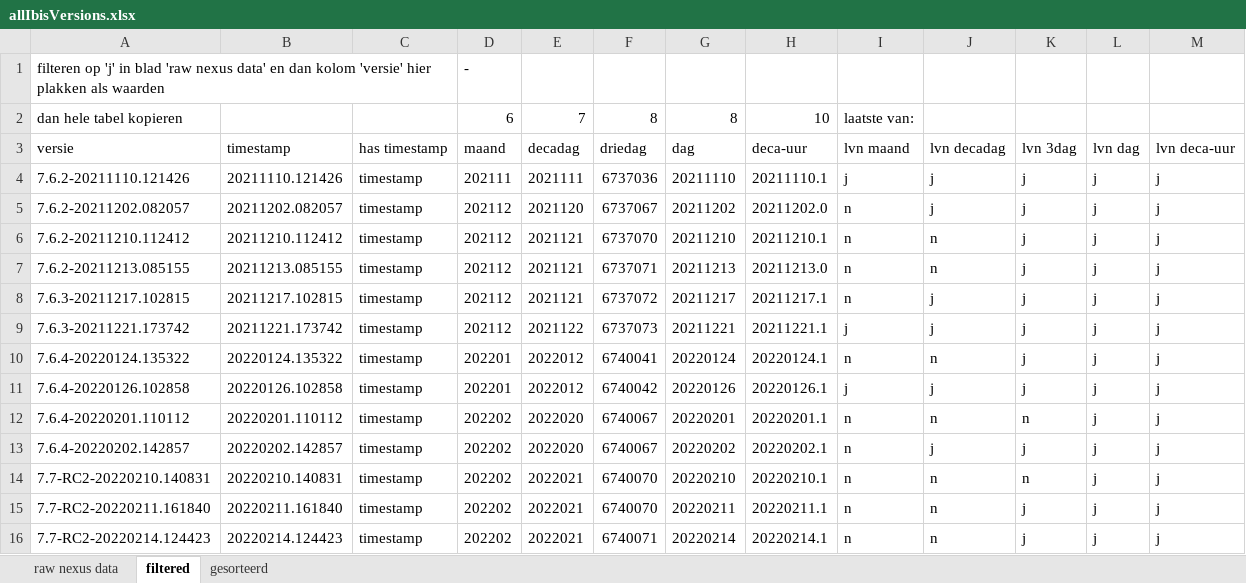
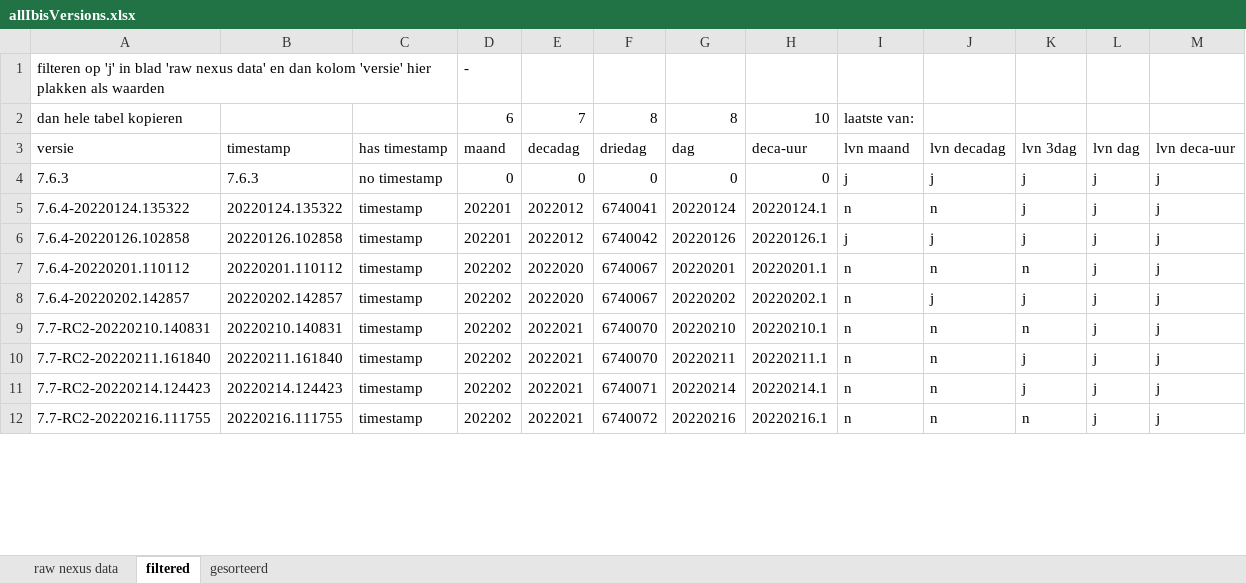
Before and after one commit to ibissource/ibis4pta, an Excel workbook: script/allIbisVersions.xlsx, sheet filtered, drawn as a sheet; only a part is shown; the shorter side is filled out with more unchanged rows; values as stored, in another font and other column widths than the file's, no borders; removed rows and columns are numbered as before the commit, all else as after; the diff covers the shown part only; the diff names each change by its address in the sheet, - before the commit and + after, or states it on an @@ line.

```diff
--- a/script/allIbisVersions.xlsx (sheet filtered)
+++ b/script/allIbisVersions.xlsx (sheet filtered)
-row 4: 7.6.2-20211110.121426 | 20211110.121426 | timestamp | 202111 | 2021111 | 6737036 | 20211110 | 20211110.1 | j | j | j | j | j
-row 5: 7.6.2-20211202.082057 | 20211202.082057 | timestamp | 202112 | 2021120 | 6737067 | 20211202 | 20211202.0 | n | j | j | j | j
-row 6: 7.6.2-20211210.112412 | 20211210.112412 | timestamp | 202112 | 2021121 | 6737070 | 20211210 | 20211210.1 | n | n | j | j | j
-row 7: 7.6.2-20211213.085155 | 20211213.085155 | timestamp | 202112 | 2021121 | 6737071 | 20211213 | 20211213.0 | n | n | j | j | j
-row 8: 7.6.3-20211217.102815 | 20211217.102815 | timestamp | 202112 | 2021121 | 6737072 | 20211217 | 20211217.1 | n | j | j | j | j
-row 9: 7.6.3-20211221.173742 | 20211221.173742 | timestamp | 202112 | 2021122 | 6737073 | 20211221 | 20211221.1 | j | j | j | j | j
+row 4: 7.6.3 | 7.6.3 | no timestamp | 0 | 0 | 0 | 0 | 0 | j | j | j | j | j
```
Also changed, not shown: 52 added rows, 47 removed rows and 1 edited cell elsewhere in this sheet, sheet gesorteerd, sheet raw nexus data, formulas that keep their value, hidden cells, 3 other files.
